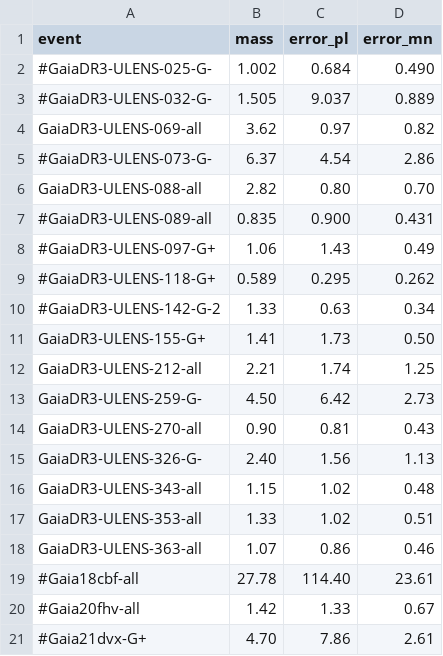
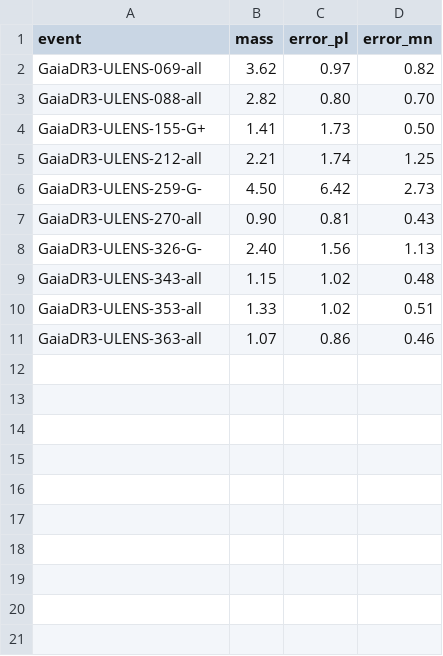
Before and after one commit to KKruszynska/dark_lens_plots, a CSV file: remnant_mass_hist/BH_NS_dark_DR3.csv, drawn as a sheet.

```diff
--- a/remnant_mass_hist/BH_NS_dark_DR3.csv
+++ b/remnant_mass_hist/BH_NS_dark_DR3.csv
@@ -1,11 +1,4 @@
 event,mass,error_pl,error_mn
-#GaiaDR3-ULENS-025-G-,1.002,0.684,0.490
-#GaiaDR3-ULENS-032-G-,1.505,9.037,0.889
 GaiaDR3-ULENS-069-all,3.62,0.97,0.82
-#GaiaDR3-ULENS-073-G-,6.37,4.54,2.86
 GaiaDR3-ULENS-088-all,2.82,0.80,0.70
-#GaiaDR3-ULENS-089-all,0.835,0.900,0.431
-#GaiaDR3-ULENS-097-G+,1.06,1.43,0.49
-#GaiaDR3-ULENS-118-G+,0.589,0.295,0.262
-#GaiaDR3-ULENS-142-G-2,1.33,0.63,0.34
 GaiaDR3-ULENS-155-G+,1.41,1.73,0.50
@@ -18,4 +11 @@ GaiaDR3-ULENS-353-all,1.33,1.02,0.51
 GaiaDR3-ULENS-363-all,1.07,0.86,0.46
-#Gaia18cbf-all,27.78,114.40,23.61
-#Gaia20fhv-all,1.42,1.33,0.67
-#Gaia21dvx-G+,4.70,7.86,2.61
```
Also changed, not shown: remnant_mass_hist/BH_NS_ulens.csv, remnant_mass_hist/non_interacting.csv, 2 other files.
